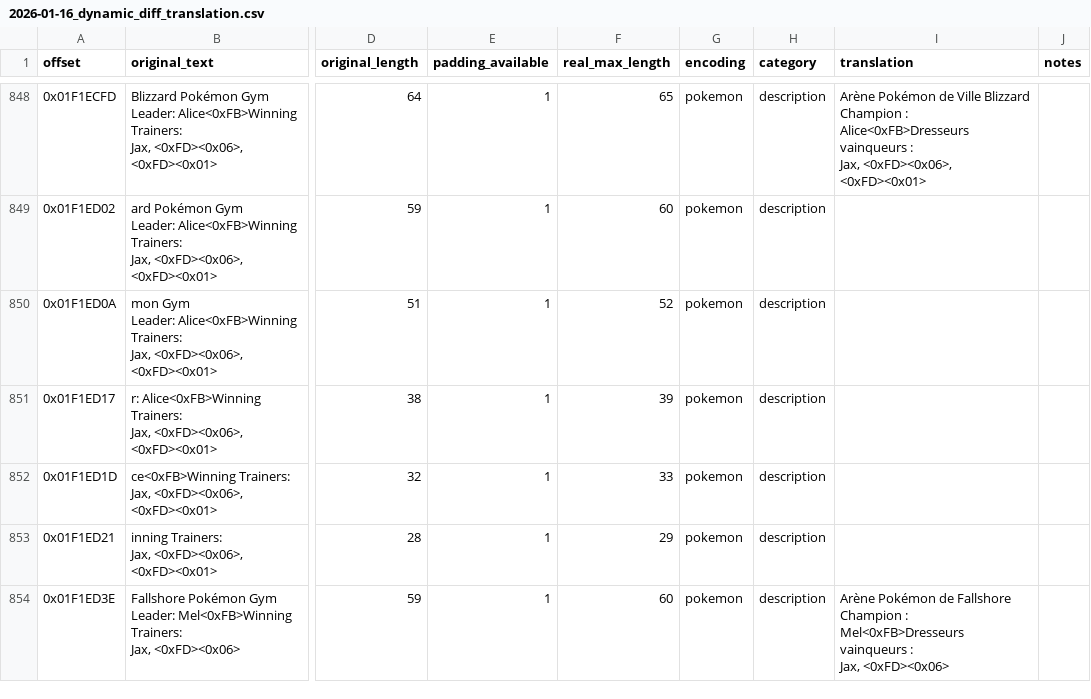
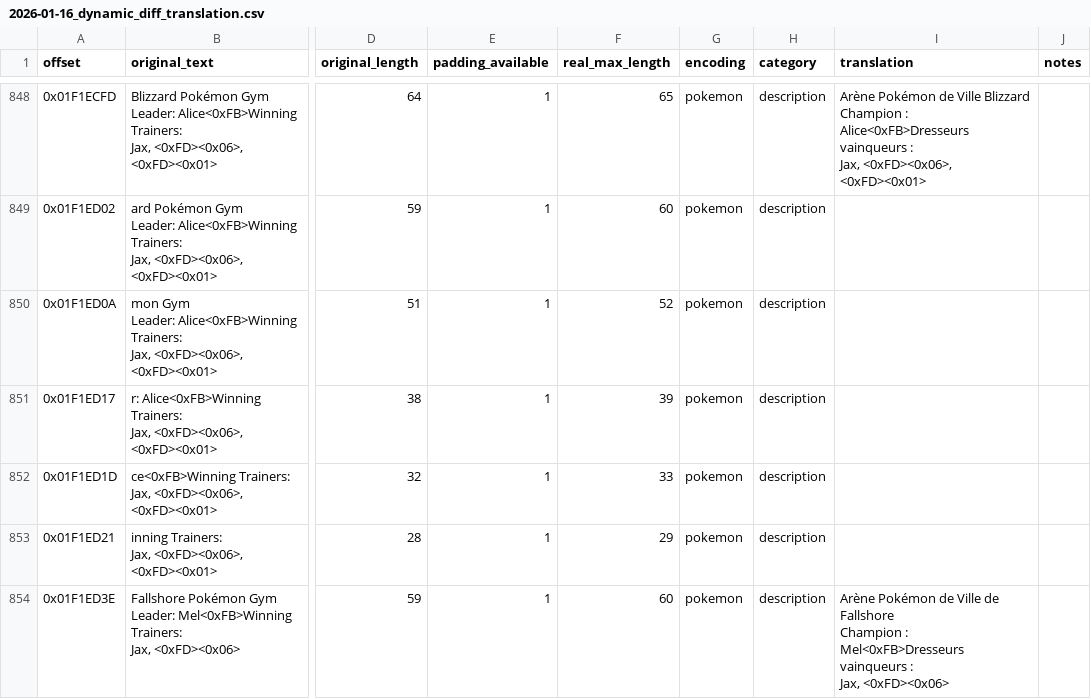
Before and after one commit to AntonyCanut/gba_translator, a CSV file: output/translation/2026-01-16_dynamic_diff_translation.csv, drawn as a sheet; only a part is shown, gaps mark what is left out; ↵ is a line break in a cell; the diff covers the shown part only; the diff names each change by its address in the sheet, - before the commit and + after, or states it on an @@ line.

```diff
--- a/output/translation/2026-01-16_dynamic_diff_translation.csv
+++ b/output/translation/2026-01-16_dynamic_diff_translation.csv
-I854 (translation): …Pokémon de Fallshore ↵ Champion…
+I854 (translation): …Pokémon de Ville de Fallshore ↵ Champion…
```
Also changed, not shown: 6 edited cells elsewhere in this file, 9 other files.
